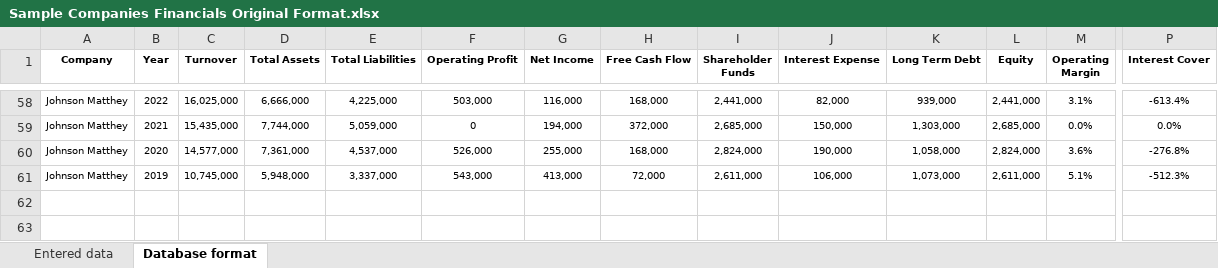
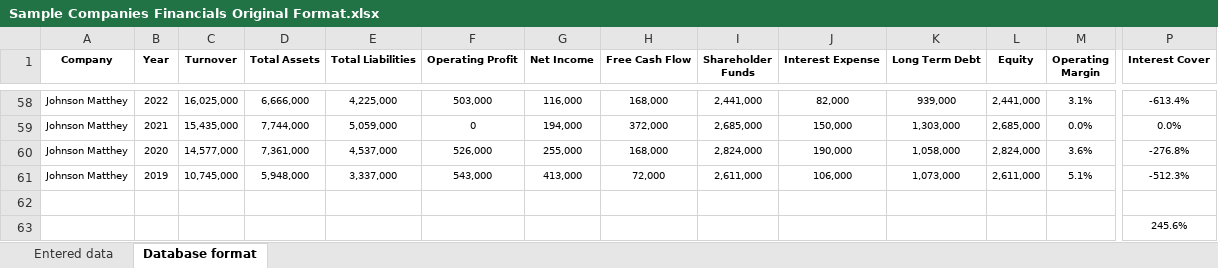
Before and after one commit to UncleCook/Platform_v1_0, an Excel workbook: Sample Companies Financials Original Format.xlsx, sheet Database format, drawn as a sheet; only a part is shown, gaps mark what is left out; values as stored, in another font and other column widths than the file's, no borders; rows hold the shown columns only; the diff names each change by its address in the sheet, - before the commit and + after, or states it on an @@ line.

Commit message:
All range sliders data sourced from database

```diff
--- a/Sample Companies Financials Original Format.xlsx (sheet Database format)
+++ b/Sample Companies Financials Original Format.xlsx (sheet Database format)
+row 62: (empty)
+row 63:  |  |  |  |  |  |  |  |  |  |  |  |  | 245.6%
```
Also changed, not shown: 1 other file.
